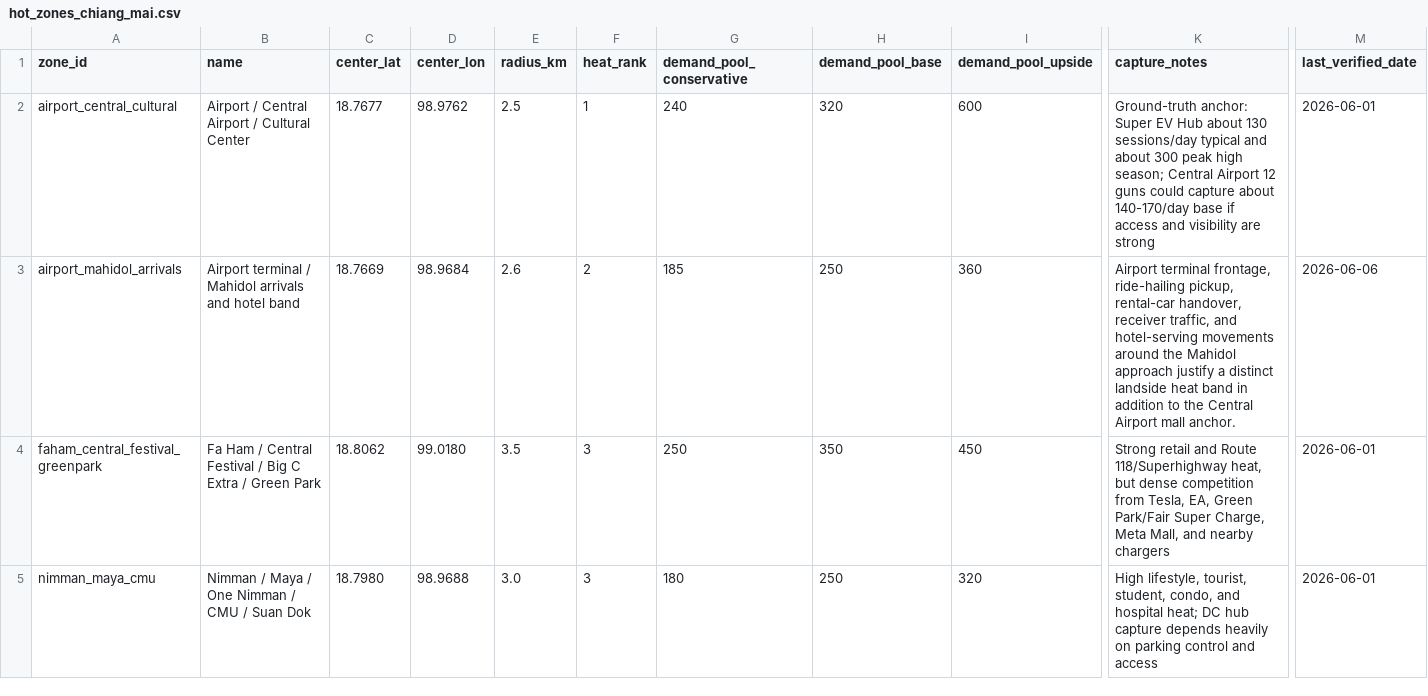
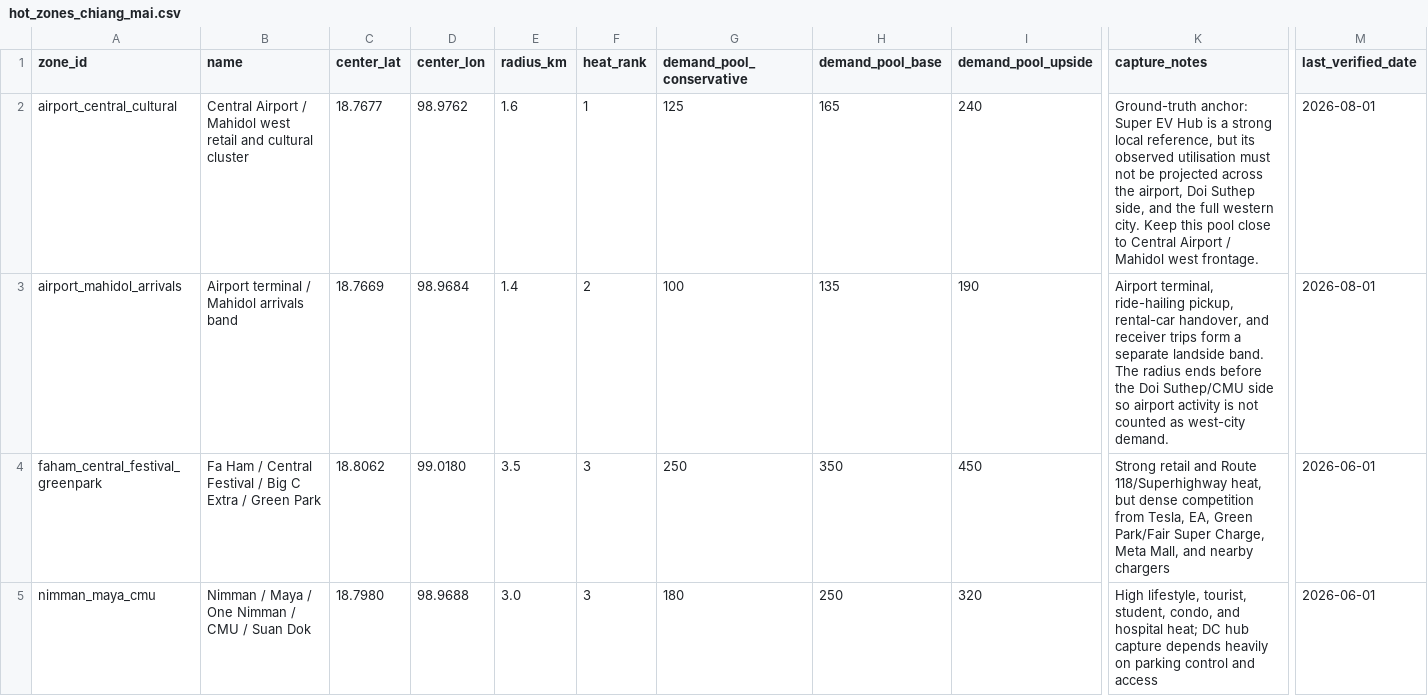
Before and after one commit to pongwaraj/TH-EVI, a CSV file: data/hot_zones_chiang_mai.csv, drawn as a sheet; only a part is shown, gaps mark what is left out; the diff covers the shown part only; the diff names each change by its address in the sheet, - before the commit and + after, or states it on an @@ line.

```diff
--- a/data/hot_zones_chiang_mai.csv
+++ b/data/hot_zones_chiang_mai.csv
-B2 (name): Airport / Central Airport / Cultural Center
+B2 (name): Central Airport / Mahidol west retail and cultural cluster
-E2 (radius_km): 2.5
+E2 (radius_km): 1.6
-G2 (demand_pool_conservative): 240
+G2 (demand_pool_conservative): 125
-H2 (demand_pool_base): 320
+H2 (demand_pool_base): 165
-I2 (demand_pool_upside): 600
+I2 (demand_pool_upside): 240
-K2 (capture_notes): …EV Hub about 130 sessions/day typical and about 300 peak high season; Central Airport 12 guns could capture about 140-170/day base if access and visibility are strong
+K2 (capture_notes): …EV Hub is a strong local reference, but its observed utilisation must not be projected across the airport, Doi Suthep side, and the full western city. Keep this pool close to Central Airport / Mahidol west frontage.
-M2 (last_verified_date): 2026-06-01
+M2 (last_verified_date): 2026-08-01
-B3 (name): Airport terminal / Mahidol arrivals and hotel band
+B3 (name): Airport terminal / Mahidol arrivals band
-E3 (radius_km): 2.6
+E3 (radius_km): 1.4
-G3 (demand_pool_conservative): 185
+G3 (demand_pool_conservative): 100
-H3 (demand_pool_base): 250
+H3 (demand_pool_base): 135
-I3 (demand_pool_upside): 360
+I3 (demand_pool_upside): 190
-K3 (capture_notes): Airport terminal frontage, ride-hailing pickup, rental-car handover, receiver traffic, and hotel-serving movements around the Mahidol approach justify a distinct landside heat band in addition to the Central Airport mall anchor.
+K3 (capture_notes): Airport terminal, ride-hailing pickup, rental-car handover, and receiver trips form a separate landside band. The radius ends before the Doi Suthep/CMU side so airport activity is not counted as west-city demand.
-M3 (last_verified_date): 2026-06-06
+M3 (last_verified_date): 2026-08-01
```
Also changed, not shown: 11 edited cells elsewhere in this file, data/business_areas_chiang_mai.csv, data/poi_chiang_mai_seed.csv, 4 other files.
